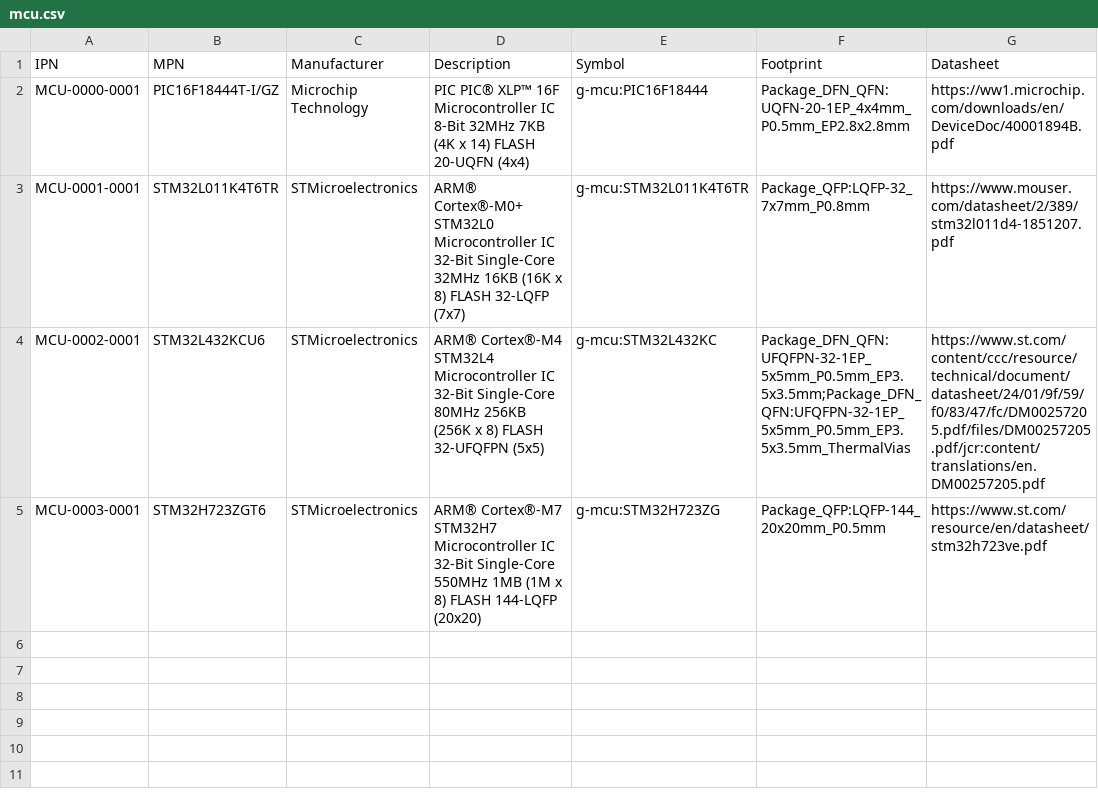
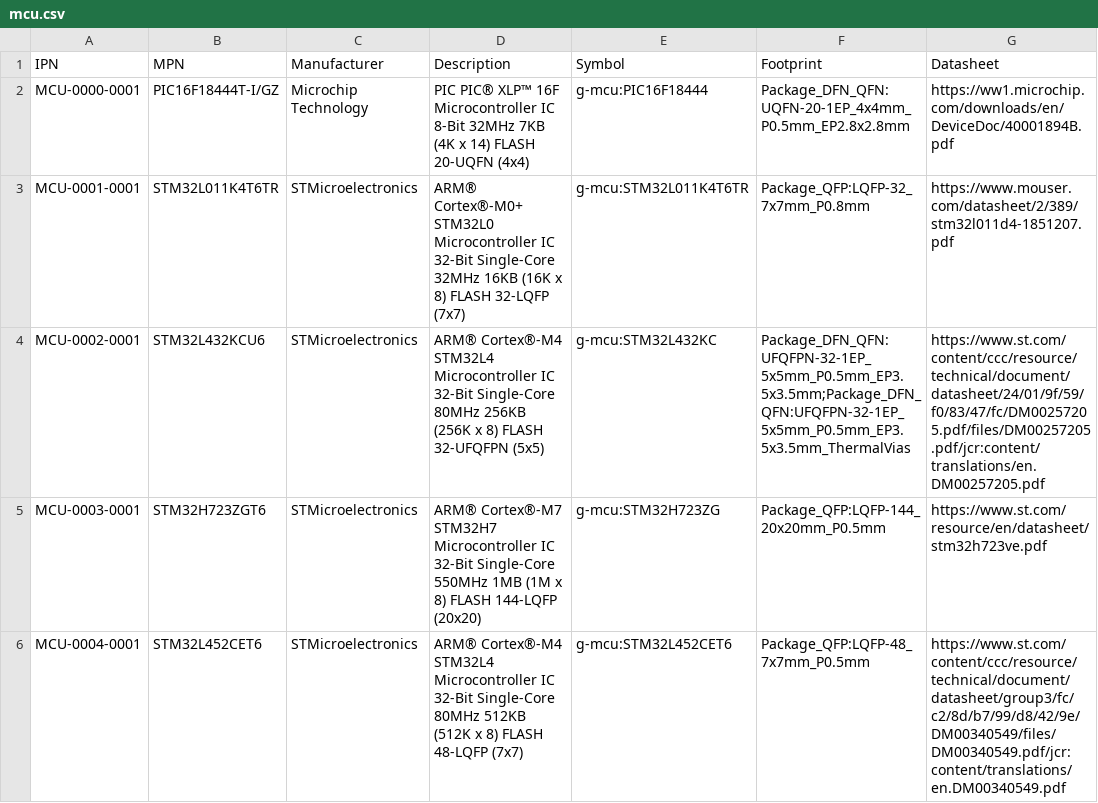
Before and after one commit to git-plm/parts, a CSV file: mcu.csv, drawn as a sheet; the diff names each change by its address in the sheet, - before the commit and + after, or states it on an @@ line.

```diff
--- a/mcu.csv
+++ b/mcu.csv
+row 6: MCU-0004-0001 | STM32L452CET6 | STMicroelectronics | ARM® Cortex®-M4 STM32L4 Microcontroller IC 32-Bit Single-Core 80MHz 512KB (512K x 8) FLASH 48-LQFP (7x7) | g-mcu:STM32L452CET6 | Package_QFP:LQFP-48_7x7mm_P0.5mm | https://www.st.com/content/ccc/resource/technical/document/datasheet/group3/fc/c2/8d/b7/99/d8/42/9e/DM00340549/files/DM00340549.pdf/jcr:content/translations/en.DM00340549.pdf
```
Also changed, not shown: ics.csv, osc.csv, 7 other files.
